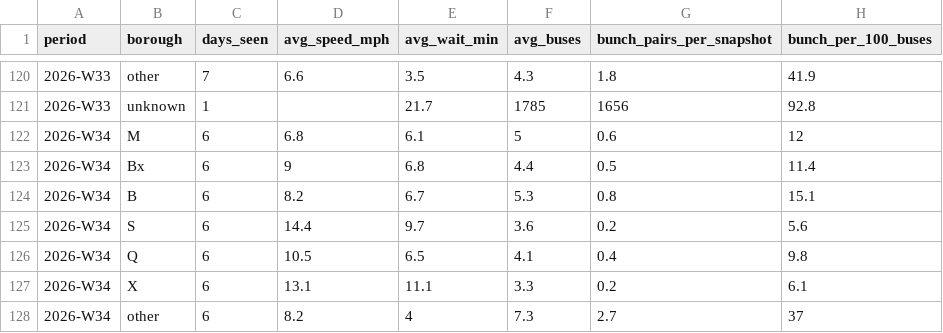
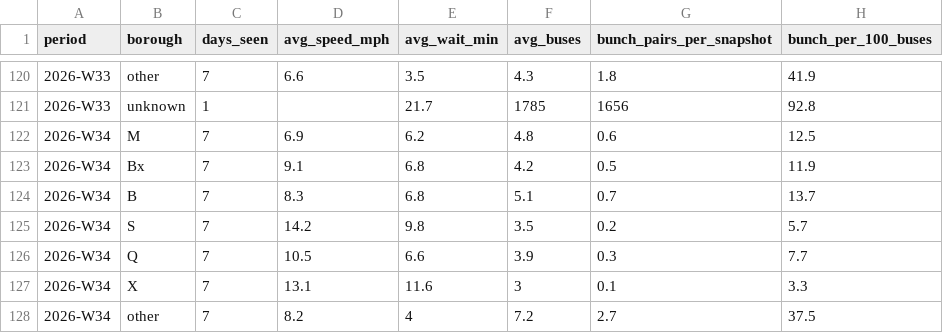
Before and after one commit to joshgreenman1973/experiments, a CSV file: nyc-bus-tracker/data/downloads/weekly-borough.csv, drawn as a sheet; only a part is shown, gaps mark what is left out.

```diff
--- a/nyc-bus-tracker/data/downloads/weekly-borough.csv
+++ b/nyc-bus-tracker/data/downloads/weekly-borough.csv
@@ -121,8 +121,8 @@ period,borough,days_seen,avg_speed_mph,avg_wait_min,avg_buses,bunch_pairs_per_sn
 2026-W33,unknown,1,,21.7,1785,1656,92.8
-2026-W34,M,6,6.8,6.1,5,0.6,12
-2026-W34,Bx,6,9,6.8,4.4,0.5,11.4
-2026-W34,B,6,8.2,6.7,5.3,0.8,15.1
-2026-W34,S,6,14.4,9.7,3.6,0.2,5.6
-2026-W34,Q,6,10.5,6.5,4.1,0.4,9.8
-2026-W34,X,6,13.1,11.1,3.3,0.2,6.1
-2026-W34,other,6,8.2,4,7.3,2.7,37
+2026-W34,M,7,6.9,6.2,4.8,0.6,12.5
+2026-W34,Bx,7,9.1,6.8,4.2,0.5,11.9
+2026-W34,B,7,8.3,6.8,5.1,0.7,13.7
+2026-W34,S,7,14.2,9.8,3.5,0.2,5.7
+2026-W34,Q,7,10.5,6.6,3.9,0.3,7.7
+2026-W34,X,7,13.1,11.6,3,0.1,3.3
+2026-W34,other,7,8.2,4,7.2,2.7,37.5
```
Also changed, not shown: nyc-bus-tracker/data/downloads/weekly-routes.csv, nyc-bus-tracker/data/downloads/weekly-system.csv, 6 other files.
